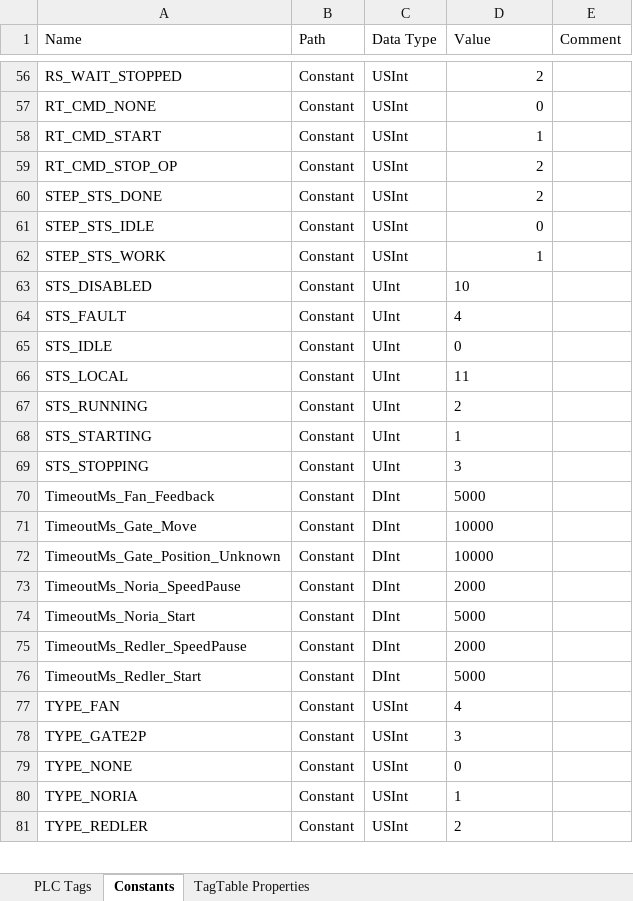
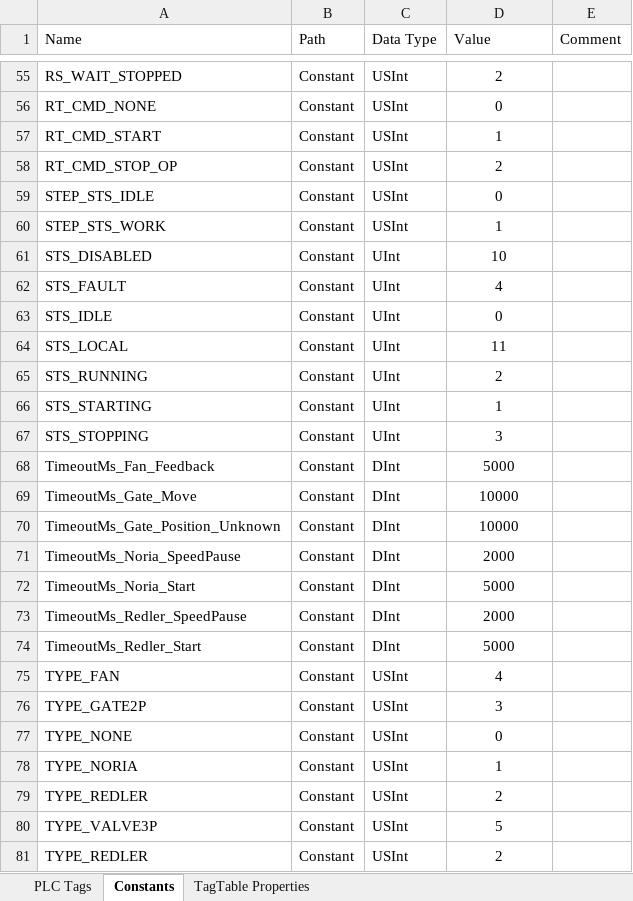
Before and after one commit to lysog2000-hue/TIA_PORTAL, an Excel workbook: Constant.xlsx, sheet Constants, drawn as a sheet; only a part is shown, gaps mark what is left out; values as stored, in another font and other column widths than the file's, no borders; removed rows and columns are numbered as before the commit, all else as after; the diff covers the shown part only; the diff names each change by its address in the sheet, - before the commit and + after, or states it on an @@ line.

```diff
--- a/Constant.xlsx (sheet Constants)
+++ b/Constant.xlsx (sheet Constants)
-D55:D58 alignment: right
+D55:D58 alignment: center
-row 60: STEP_STS_DONE | Constant | USInt | 2
-D59:D60 alignment: right
+D59:D60 alignment: center
-D61:D78 alignment: left
+D61:D78 alignment: center
+row 79: TYPE_REDLER | Constant | USInt | 2
+row 80: TYPE_VALVE3P | Constant | USInt | 5
-D81 alignment: left
+D81 alignment: center
```
Also changed, not shown: 1 removed row, 4 edited cells and cell formats elsewhere in this sheet, 10 other files.
